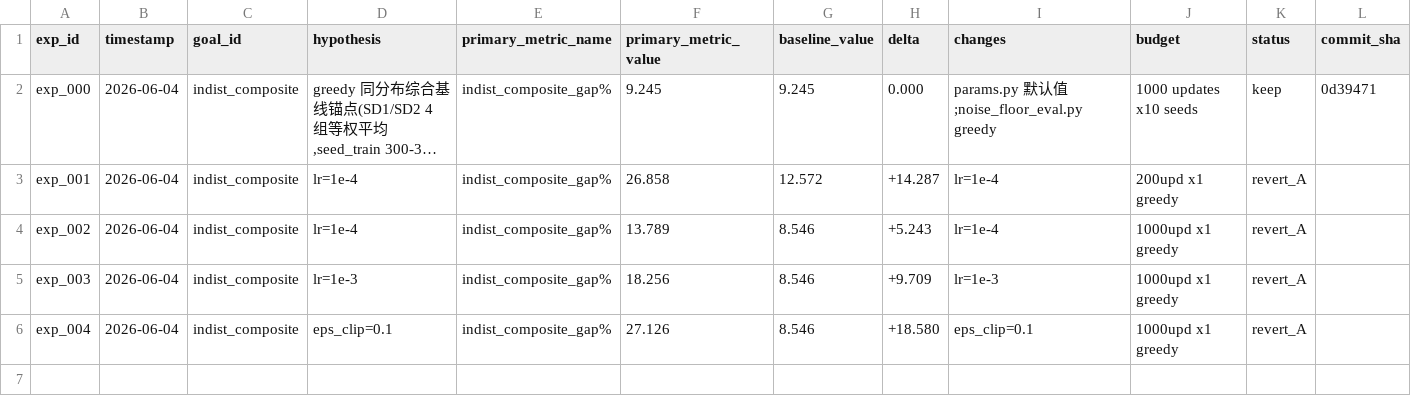
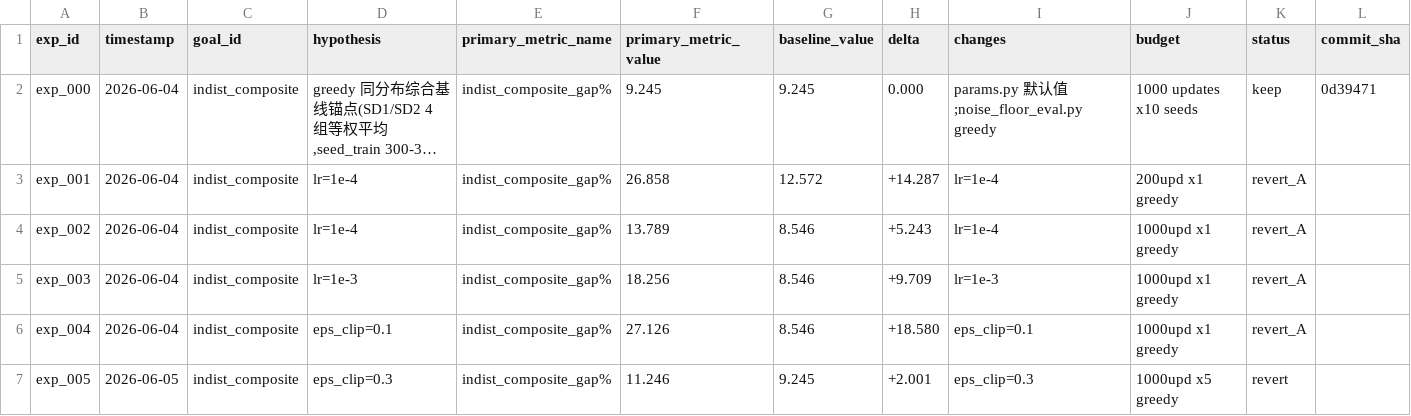
Before and after one commit to Alwayspushthru/Bipartite-graph-network-for-FJSP, a TSV file: results.tsv, drawn as a sheet; long unchanged cells end in …; the diff names each change by its address in the sheet, - before the commit and + after, or states it on an @@ line.

Commit message:
[log] exp#005: revert (9.24->11.25)

```diff
--- a/results.tsv
+++ b/results.tsv
+row 7: exp_005 | 2026-06-05 | indist_composite | eps_clip=0.3 | indist_composite_gap% | 11.246 | 9.245 | +2.001 | eps_clip=0.3 | 1000upd x5 greedy | revert
```
